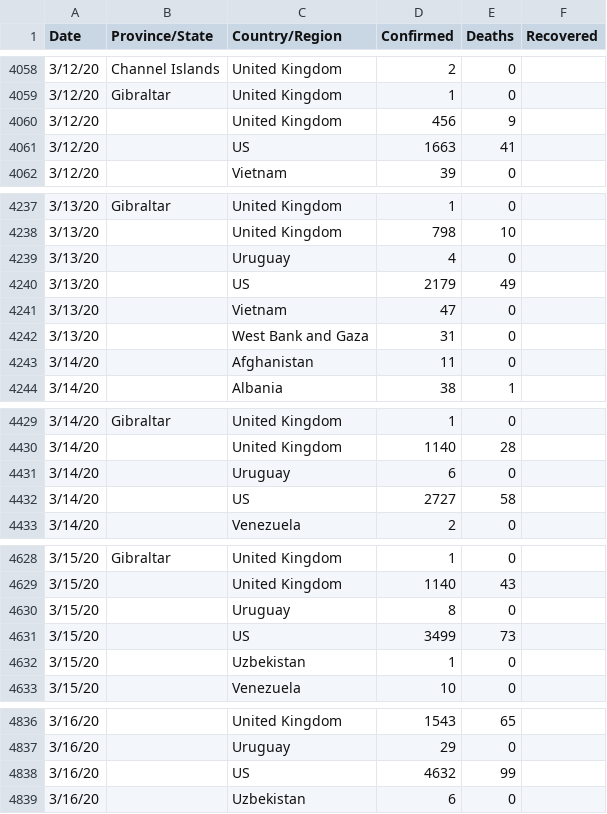
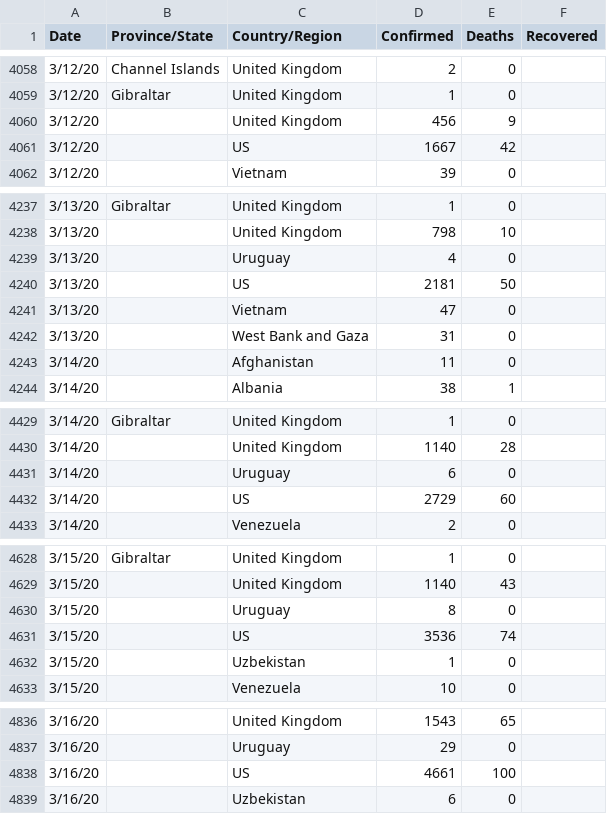
Before and after one commit to fmossott/COVID19-US, a CSV file: data/ts_raw.csv, drawn as a sheet; only a part is shown, gaps mark what is left out; the diff covers the shown part only.

```diff
--- a/data/ts_raw.csv
+++ b/data/ts_raw.csv
@@ -4060,3 +4060,3 @@ Date,Province/State,Country/Region,Confirmed,Deaths,Recovered
 3/12/20,,United Kingdom,456,9,
-3/12/20,,US,1663,41,
+3/12/20,,US,1667,42,
 3/12/20,,Vietnam,39,0,
@@ -4239,3 +4239,3 @@ Date,Province/State,Country/Region,Confirmed,Deaths,Recovered
 3/13/20,,Uruguay,4,0,
-3/13/20,,US,2179,49,
+3/13/20,,US,2181,50,
 3/13/20,,Vietnam,47,0,
@@ -4431,3 +4431,3 @@ Date,Province/State,Country/Region,Confirmed,Deaths,Recovered
 3/14/20,,Uruguay,6,0,
-3/14/20,,US,2727,58,
+3/14/20,,US,2729,60,
 3/14/20,,Venezuela,2,0,
@@ -4630,3 +4630,3 @@ Date,Province/State,Country/Region,Confirmed,Deaths,Recovered
 3/15/20,,Uruguay,8,0,
-3/15/20,,US,3499,73,
+3/15/20,,US,3536,74,
 3/15/20,,Uzbekistan,1,0,
@@ -4837,3 +4837,3 @@ Date,Province/State,Country/Region,Confirmed,Deaths,Recovered
 3/16/20,,Uruguay,29,0,
-3/16/20,,US,4632,99,
+3/16/20,,US,4661,100,
 3/16/20,,Uzbekistan,6,0,
```
Also changed, not shown: 54 edited cells elsewhere in this file, data/world_ts.csv, 1 other file.
